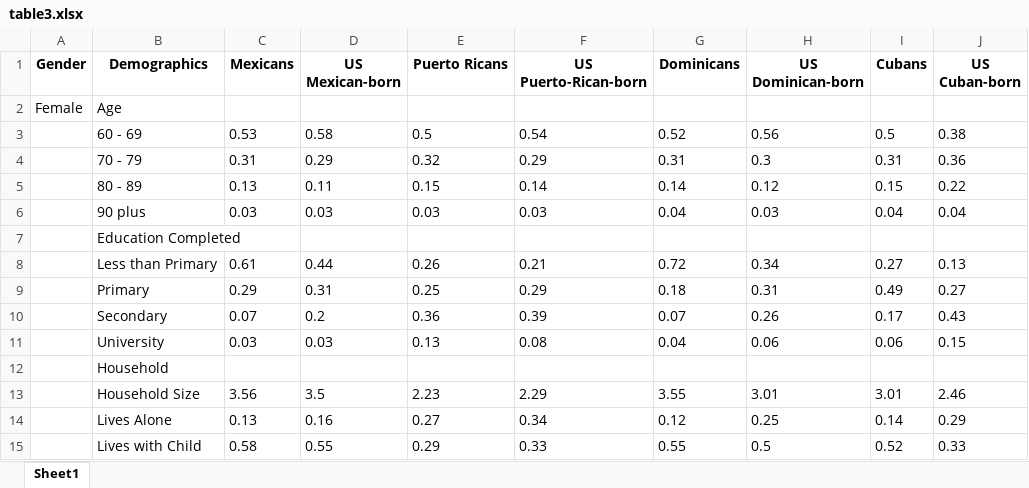
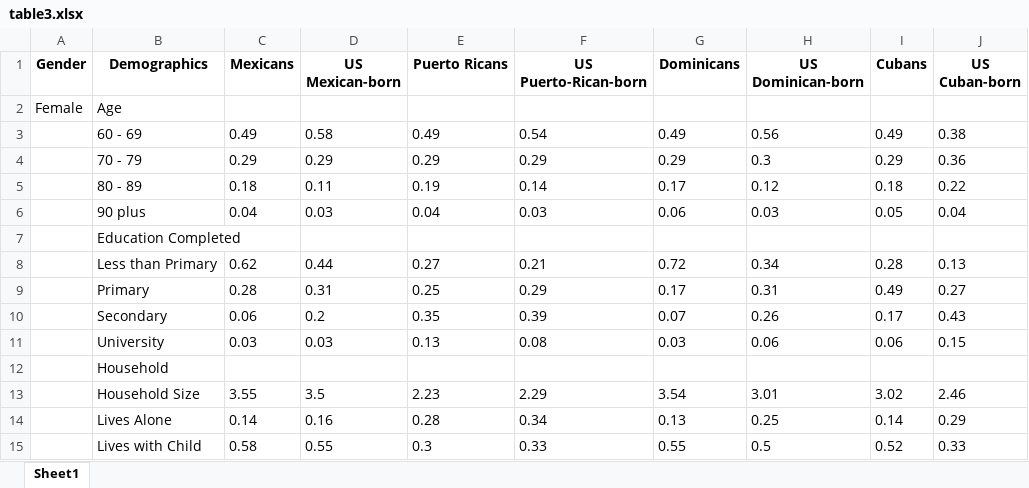
Before and after one commit to chrissoria/international_migration_ses, an Excel workbook: tables/table3.xlsx, sheet Sheet1, drawn as a sheet; only a part is shown; values as stored, in another font and other column widths than the file's, no borders; the diff covers the shown part only; the diff names each change by its address in the sheet, - before the commit and + after, or states it on an @@ line.

```diff
--- a/tables/table3.xlsx (sheet Sheet1)
+++ b/tables/table3.xlsx (sheet Sheet1)
-C3 (Mexicans): 0.53
+C3 (Mexicans): 0.49
-E3 (Puerto Ricans): 0.5
+E3 (Puerto Ricans): 0.49
-G3 (Dominicans): 0.52
+G3 (Dominicans): 0.49
-I3 (Cubans): 0.5
+I3 (Cubans): 0.49
-C4 (Mexicans): 0.31
+C4 (Mexicans): 0.29
-E4 (Puerto Ricans): 0.32
+E4 (Puerto Ricans): 0.29
-G4 (Dominicans): 0.31
+G4 (Dominicans): 0.29
-I4 (Cubans): 0.31
+I4 (Cubans): 0.29
-C5 (Mexicans): 0.13
+C5 (Mexicans): 0.18
-E5 (Puerto Ricans): 0.15
+E5 (Puerto Ricans): 0.19
-G5 (Dominicans): 0.14
+G5 (Dominicans): 0.17
-I5 (Cubans): 0.15
+I5 (Cubans): 0.18
-C6 (Mexicans): 0.03
+C6 (Mexicans): 0.04
-E6 (Puerto Ricans): 0.03
+E6 (Puerto Ricans): 0.04
-G6 (Dominicans): 0.04
+G6 (Dominicans): 0.06
-I6 (Cubans): 0.04
+I6 (Cubans): 0.05
-C8 (Mexicans): 0.61
+C8 (Mexicans): 0.62
-E8 (Puerto Ricans): 0.26
+E8 (Puerto Ricans): 0.27
-I8 (Cubans): 0.27
+I8 (Cubans): 0.28
-C9 (Mexicans): 0.29
+C9 (Mexicans): 0.28
-G9 (Dominicans): 0.18
+G9 (Dominicans): 0.17
-C10 (Mexicans): 0.07
+C10 (Mexicans): 0.06
-E10 (Puerto Ricans): 0.36
+E10 (Puerto Ricans): 0.35
-G11 (Dominicans): 0.04
+G11 (Dominicans): 0.03
-C13 (Mexicans): 3.56
+C13 (Mexicans): 3.55
-G13 (Dominicans): 3.55
+G13 (Dominicans): 3.54
-I13 (Cubans): 3.01
+I13 (Cubans): 3.02
-C14 (Mexicans): 0.13
+C14 (Mexicans): 0.14
-E14 (Puerto Ricans): 0.27
+E14 (Puerto Ricans): 0.28
-G14 (Dominicans): 0.12
+G14 (Dominicans): 0.13
-E15 (Puerto Ricans): 0.29
+E15 (Puerto Ricans): 0.3
```
Also changed, not shown: 18 edited cells elsewhere in this sheet, tables/table10.xlsx, tables/table11.xlsx, 47 other files.
